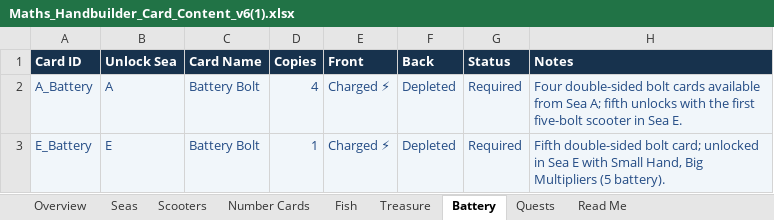
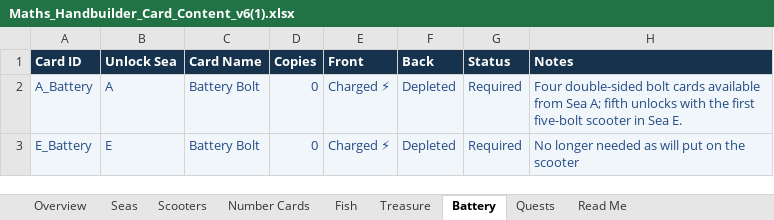
Before and after one commit to joerae/mathshand, an Excel workbook: data/Maths_Handbuilder_Card_Content_v6(1).xlsx, sheet Battery, drawn as a sheet; values as stored, in another font and other column widths than the file's, no borders; charts and pictures not drawn; the diff names each change by its address in the sheet, - before the commit and + after, or states it on an @@ line.

```diff
--- a/data/Maths_Handbuilder_Card_Content_v6(1).xlsx (sheet Battery)
+++ b/data/Maths_Handbuilder_Card_Content_v6(1).xlsx (sheet Battery)
-D2 (Copies): 4
+D2 (Copies): 0
-D3 (Copies): 1
+D3 (Copies): 0
-H3 (Notes): Fifth double-sided bolt card; unlocked in Sea E with Small Hand, Big Multipliers (5 battery).
+H3 (Notes): No longer needed as will put on the scooter
```
Also changed, not shown: sheet Fish, sheet Overview, sheet Seas, sheet Scooters, formulas that keep their value, 5 other files.
